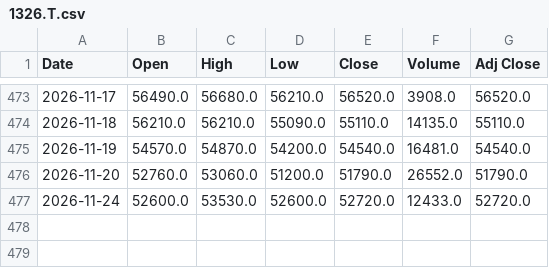
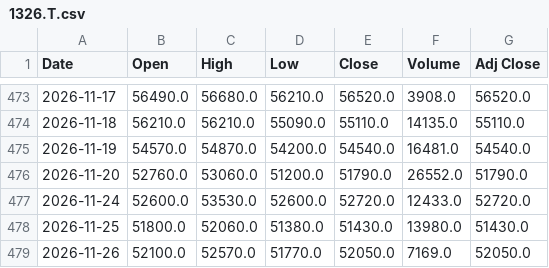
Before and after one commit to 26yamer/jp-swing-data, a CSV file: data/strategy_px/1326.T.csv, drawn as a sheet; only a part is shown, gaps mark what is left out; the diff names each change by its address in the sheet, - before the commit and + after, or states it on an @@ line.

Commit message:
strategy: 2026-11-26 19:43 JST

```diff
--- a/data/strategy_px/1326.T.csv
+++ b/data/strategy_px/1326.T.csv
+row 478: 2026-11-25 | 51800.0 | 52060.0 | 51380.0 | 51430.0 | 13980.0 | 51430.0
+row 479: 2026-11-26 | 52100.0 | 52570.0 | 51770.0 | 52050.0 | 7169.0 | 52050.0
```
Also changed, not shown: data/strategy_px/1306.T.csv, data/strategy_px/1475.T.csv, 55 other files.
